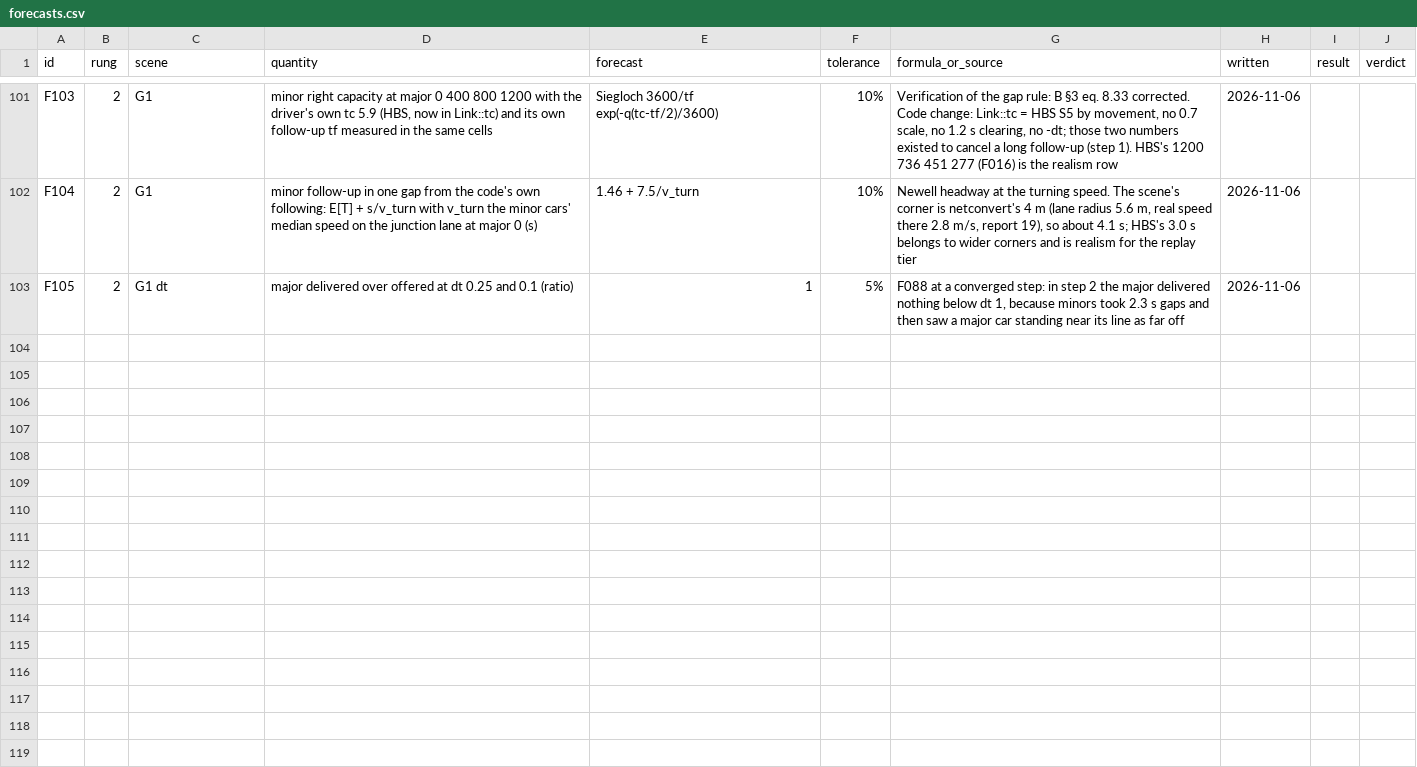
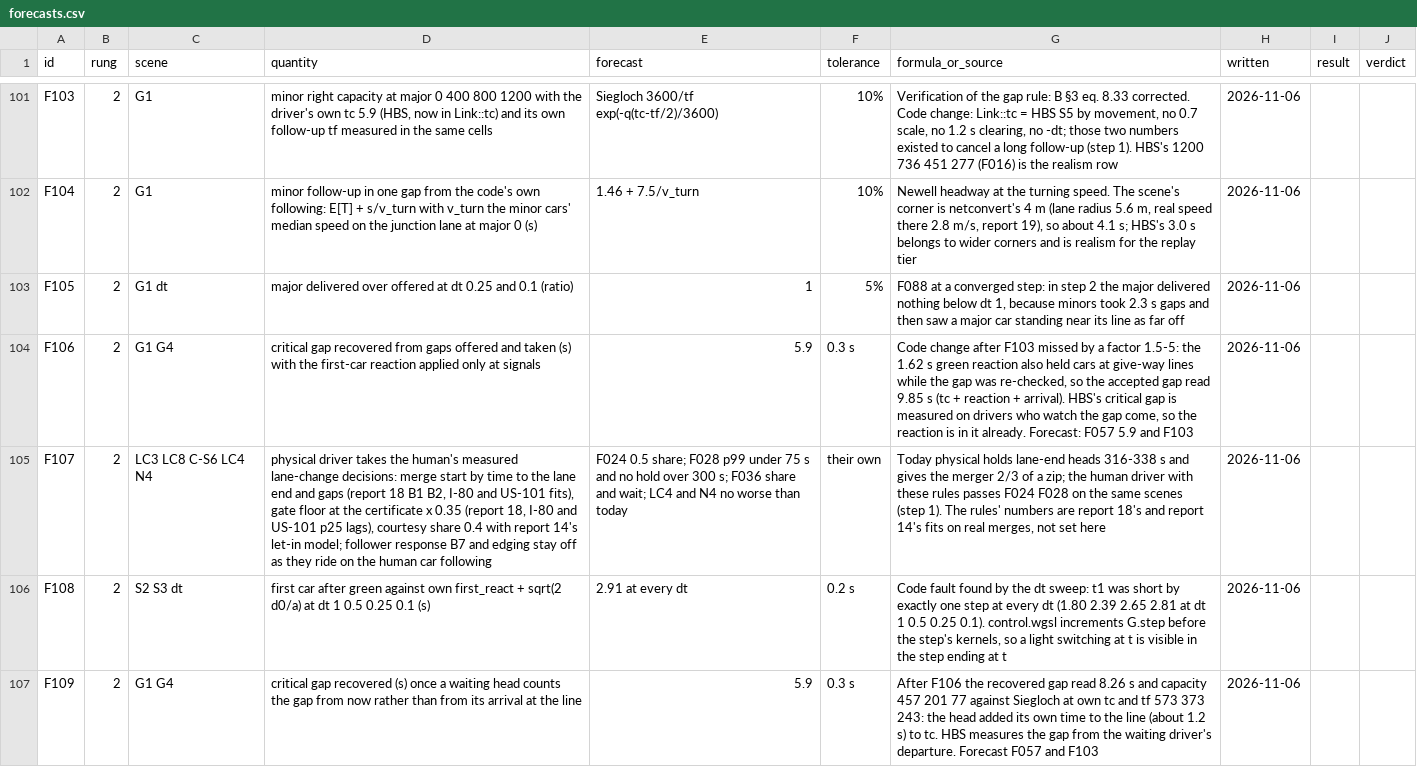
Before and after one commit to ErikFrankling/cars, a CSV file: research/truth/foundations/forecasts.csv, drawn as a sheet; only a part is shown, gaps mark what is left out; the diff names each change by its address in the sheet, - before the commit and + after, or states it on an @@ line.

Commit message:
Give-way: no first-car reaction at give-way lines, waiting head counts the gap from now; first car one step late fix (G.step counts the step end); human lane-change decisions on the physical driver (report 18 B1 B2 gate, report 14 courtesy)

```diff
--- a/research/truth/foundations/forecasts.csv
+++ b/research/truth/foundations/forecasts.csv
+row 104: F106 | 2 | G1 G4 | critical gap recovered from gaps offered and taken (s) with the first-car reaction applied only at signals | 5.9 | 0.3 s | Code change after F103 missed by a factor 1.5-5: the 1.62 s green reaction also held cars at give-way lines while the gap was re-checked, so the accepted gap read 9.85 s (tc + reaction + arrival). HBS's critical gap is measured on drivers who watch the gap come, so the reaction is in it already. Forecast: F057 5.9 and F103 | 2026-11-06
+row 105: F107 | 2 | LC3 LC8 C-S6 LC4 N4 | physical driver takes the human's measured lane-change decisions: merge start by time to the lane end and gaps (report 18 B1 B2, I-80 and US-101 fits), gate floor at the certificate x 0.35 (report 18, I-80 and US-101 p25 lags), courtesy share 0.4 with report 14's let-in model; follower response B7 and edging stay off as they ride on the human car following | F024 0.5 share; F028 p99 under 75 s and no hold over 300 s; F036 share and wait; LC4 and N4 no worse than today | their own | Today physical holds lane-end heads 316-338 s and gives the merger 2/3 of a zip; the human driver with these rules passes F024 F028 on the same scenes (step 1). The rules' numbers are report 18's and report 14's fits on real merges, not set here | 2026-11-06
+row 106: F108 | 2 | S2 S3 dt | first car after green against own first_react + sqrt(2 d0/a) at dt 1 0.5 0.25 0.1 (s) | 2.91 at every dt | 0.2 s | Code fault found by the dt sweep: t1 was short by exactly one step at every dt (1.80 2.39 2.65 2.81 at dt 1 0.5 0.25 0.1). control.wgsl increments G.step before the step's kernels, so a light switching at t is visible in the step ending at t | 2026-11-06
+row 107: F109 | 2 | G1 G4 | critical gap recovered (s) once a waiting head counts the gap from now rather than from its arrival at the line | 5.9 | 0.3 s | After F106 the recovered gap read 8.26 s and capacity 457 201 77 against Siegloch at own tc and tf 573 373 243: the head added its own time to the line (about 1.2 s) to tc. HBS measures the gap from the waiting driver's departure. Forecast F057 and F103 | 2026-11-06
```
Also changed, not shown: 5 other files.
